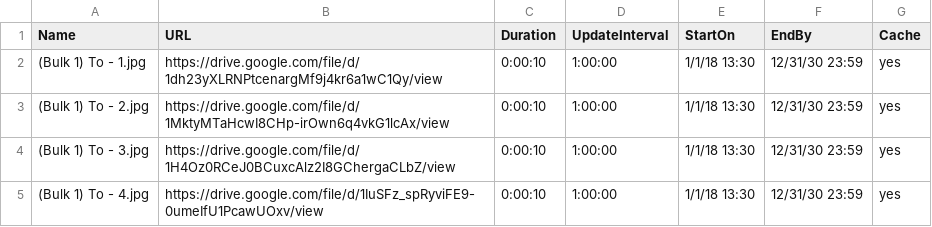
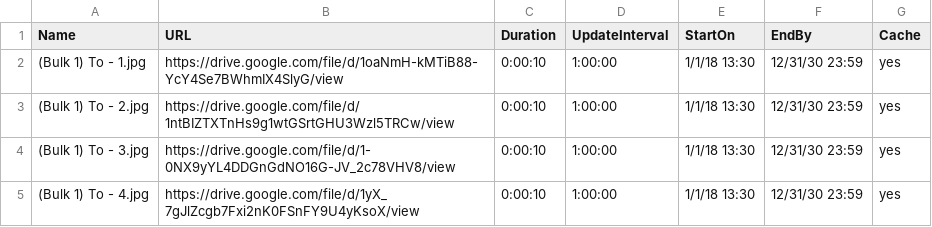
Before and after one commit to ams-ictfacilitator/GoogleSheetscsv, a CSV file: file/screensaver.csv, drawn as a sheet.

Commit message:
Auto-update CSV from Gratitude Monitor Google Sheets

```diff
--- a/file/screensaver.csv
+++ b/file/screensaver.csv
@@ -1,5 +1,5 @@
 Name,URL,Duration,UpdateInterval,StartOn,EndBy,Cache
-(Bulk 1) To - 1.jpg,https://drive.google.com/file/d/1dh23yXLRNPtcenargMf9j4kr6a1wC1Qy/view,0:00:10,1:00:00,1/1/18 13:30,12/31/30 23:59,yes
-(Bulk 1) To - 2.jpg,https://drive.google.com/file/d/1MktyMTaHcwI8CHp-irOwn6q4vkG1lcAx/view,0:00:10,1:00:00,1/1/18 13:30,12/31/30 23:59,yes
-(Bulk 1) To - 3.jpg,https://drive.google.com/file/d/1H4Oz0RCeJ0BCuxcAlz2I8GChergaCLbZ/view,0:00:10,1:00:00,1/1/18 13:30,12/31/30 23:59,yes
-(Bulk 1) To - 4.jpg,https://drive.google.com/file/d/1IuSFz_spRyviFE9-0umeIfU1PcawUOxv/view,0:00:10,1:00:00,1/1/18 13:30,12/31/30 23:59,yes
+(Bulk 1) To - 1.jpg,https://drive.google.com/file/d/1oaNmH-kMTiB88-YcY4Se7BWhmIX4SlyG/view,0:00:10,1:00:00,1/1/18 13:30,12/31/30 23:59,yes
+(Bulk 1) To - 2.jpg,https://drive.google.com/file/d/1ntBIZTXTnHs9g1wtGSrtGHU3Wzl5TRCw/view,0:00:10,1:00:00,1/1/18 13:30,12/31/30 23:59,yes
+(Bulk 1) To - 3.jpg,https://drive.google.com/file/d/1-0NX9yYL4DDGnGdNO16G-JV_2c78VHV8/view,0:00:10,1:00:00,1/1/18 13:30,12/31/30 23:59,yes
+(Bulk 1) To - 4.jpg,https://drive.google.com/file/d/1yX_7gJlZcgb7Fxi2nK0FSnFY9U4yKsoX/view,0:00:10,1:00:00,1/1/18 13:30,12/31/30 23:59,yes
```
